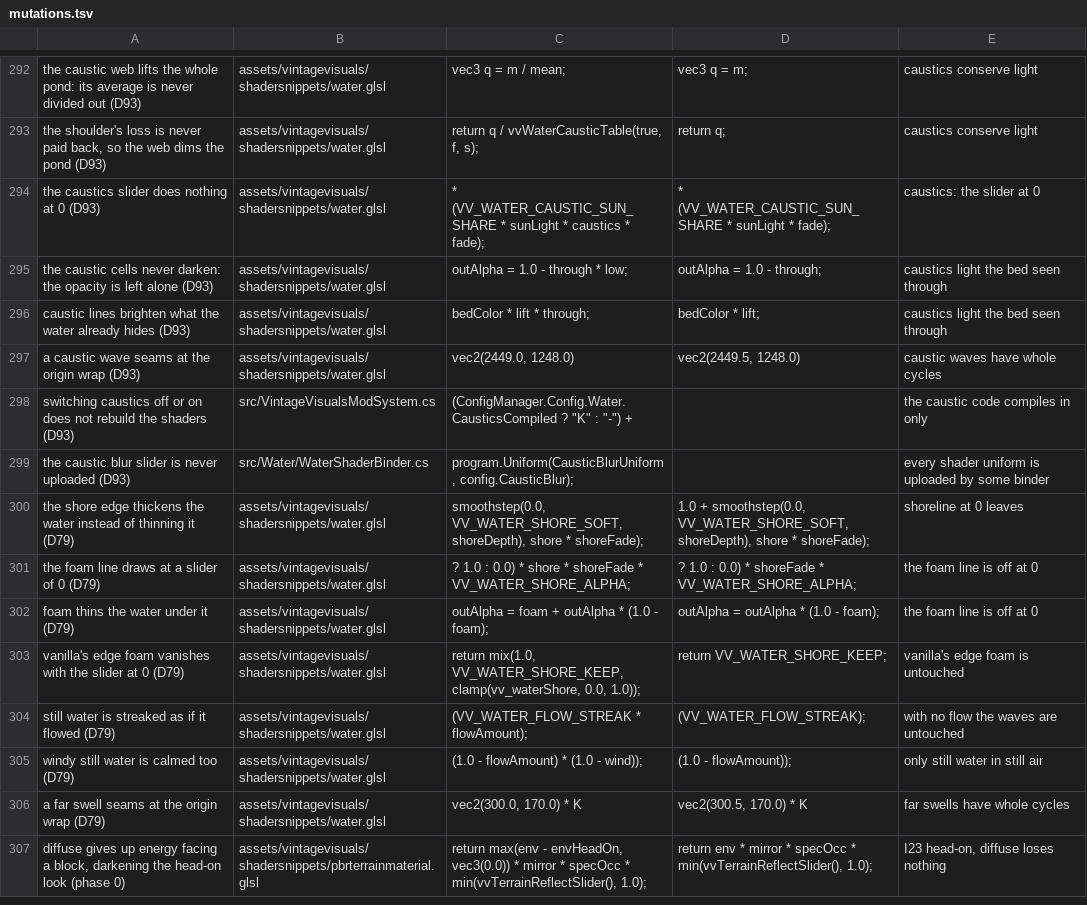
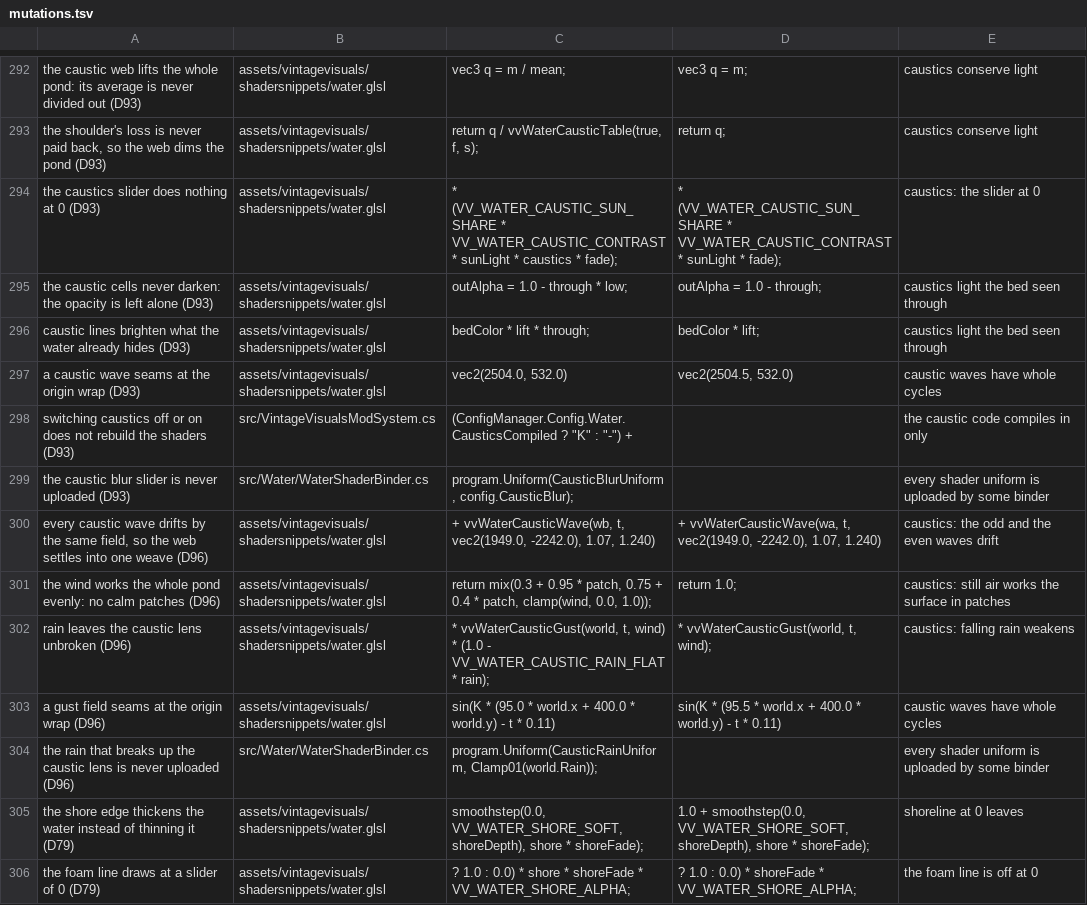
Before and after one commit to ImperfectRain/Vintage-Visuals, a TSV file: tools/mutate/mutations.tsv, drawn as a sheet; only a part is shown, gaps mark what is left out; the shorter side is filled out with more unchanged rows.

```diff
--- a/tools/mutate/mutations.tsv
+++ b/tools/mutate/mutations.tsv
@@ -293,8 +293,13 @@ the caustic web lifts the whole pond: its average is never divided out (D93)	ass
 the shoulder's loss is never paid back, so the web dims the pond (D93)	assets/vintagevisuals/shadersnippets/water.glsl	    return q / vvWaterCausticTable(true, f, s);	    return q;	caustics conserve light
-the caustics slider does nothing at 0 (D93)	assets/vintagevisuals/shadersnippets/water.glsl	* (VV_WATER_CAUSTIC_SUN_SHARE * sunLight * caustics * fade);	* (VV_WATER_CAUSTIC_SUN_SHARE * sunLight * fade);	caustics: the slider at 0
+the caustics slider does nothing at 0 (D93)	assets/vintagevisuals/shadersnippets/water.glsl	* (VV_WATER_CAUSTIC_SUN_SHARE * VV_WATER_CAUSTIC_CONTRAST * sunLight * caustics * fade);	* (VV_WATER_CAUSTIC_SUN_SHARE * VV_WATER_CAUSTIC_CONTRAST * sunLight * fade);	caustics: the slider at 0
 the caustic cells never darken: the opacity is left alone (D93)	assets/vintagevisuals/shadersnippets/water.glsl	            outAlpha = 1.0 - through * low;	            outAlpha = 1.0 - through;	caustics light the bed seen through
 caustic lines brighten what the water already hides (D93)	assets/vintagevisuals/shadersnippets/water.glsl	bedColor * lift * through;	bedColor * lift;	caustics light the bed seen through
-a caustic wave seams at the origin wrap (D93)	assets/vintagevisuals/shadersnippets/water.glsl	vec2(2449.0, 1248.0)	vec2(2449.5, 1248.0)	caustic waves have whole cycles
+a caustic wave seams at the origin wrap (D93)	assets/vintagevisuals/shadersnippets/water.glsl	vec2(2504.0, 532.0)	vec2(2504.5, 532.0)	caustic waves have whole cycles
 switching caustics off or on does not rebuild the shaders (D93)	src/VintageVisualsModSystem.cs	(ConfigManager.Config.Water.CausticsCompiled ? "K" : "-") +		the caustic code compiles in only
 the caustic blur slider is never uploaded (D93)	src/Water/WaterShaderBinder.cs	            program.Uniform(CausticBlurUniform, config.CausticBlur);		every shader uniform is uploaded by some binder
+every caustic wave drifts by the same field, so the web settles into one weave (D96)	assets/vintagevisuals/shadersnippets/water.glsl	           + vvWaterCausticWave(wb, t, vec2(1949.0, -2242.0), 1.07, 1.240)	           + vvWaterCausticWave(wa, t, vec2(1949.0, -2242.0), 1.07, 1.240)	caustics: the odd and the even waves drift
+the wind works the whole pond evenly: no calm patches (D96)	assets/vintagevisuals/shadersnippets/water.glsl	    return mix(0.3 + 0.95 * patch, 0.75 + 0.4 * patch, clamp(wind, 0.0, 1.0));	    return 1.0;	caustics: still air works the surface in patches
+rain leaves the caustic lens unbroken (D96)	assets/vintagevisuals/shadersnippets/water.glsl	            * vvWaterCausticGust(world, t, wind) * (1.0 - VV_WATER_CAUSTIC_RAIN_FLAT * rain);	            * vvWaterCausticGust(world, t, wind);	caustics: falling rain weakens
+a gust field seams at the origin wrap (D96)	assets/vintagevisuals/shadersnippets/water.glsl	sin(K * (95.0 * world.x + 400.0 * world.y) - t * 0.11)	sin(K * (95.5 * world.x + 400.0 * world.y) - t * 0.11)	caustic waves have whole cycles
+the rain that breaks up the caustic lens is never uploaded (D96)	src/Water/WaterShaderBinder.cs	            program.Uniform(CausticRainUniform, Clamp01(world.Rain));		every shader uniform is uploaded by some binder
 the shore edge thickens the water instead of thinning it (D79)	assets/vintagevisuals/shadersnippets/water.glsl	smoothstep(0.0, VV_WATER_SHORE_SOFT, shoreDepth), shore * shoreFade);	1.0 + smoothstep(0.0, VV_WATER_SHORE_SOFT, shoreDepth), shore * shoreFade);	shoreline at 0 leaves
```
Also changed, not shown: 9 other files.
